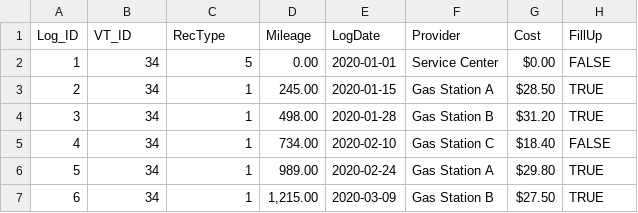
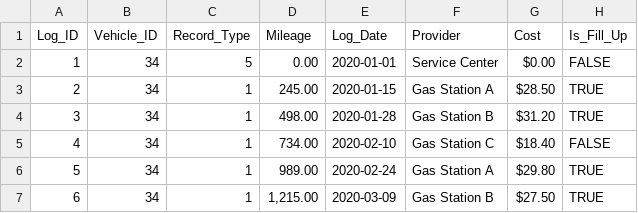
Before and after one commit to alexshank/misc-python, a CSV file: duckdb-car-tracking/vehicle-log-sample.csv, drawn as a sheet; only a part is shown.

Commit message:
Renaming columns of test data.

```diff
--- a/duckdb-car-tracking/vehicle-log-sample.csv
+++ b/duckdb-car-tracking/vehicle-log-sample.csv
@@ -1,2 +1,2 @@
-Log_ID,VT_ID,RecType,Mileage,LogDate,Provider,Cost,FillUp
+Log_ID,Vehicle_ID,Record_Type,Mileage,Log_Date,Provider,Cost,Is_Fill_Up
 1,34,5,0.00,2020-01-01,Service Center,$0.00,FALSE
```
Also changed, not shown: 1 other file.
